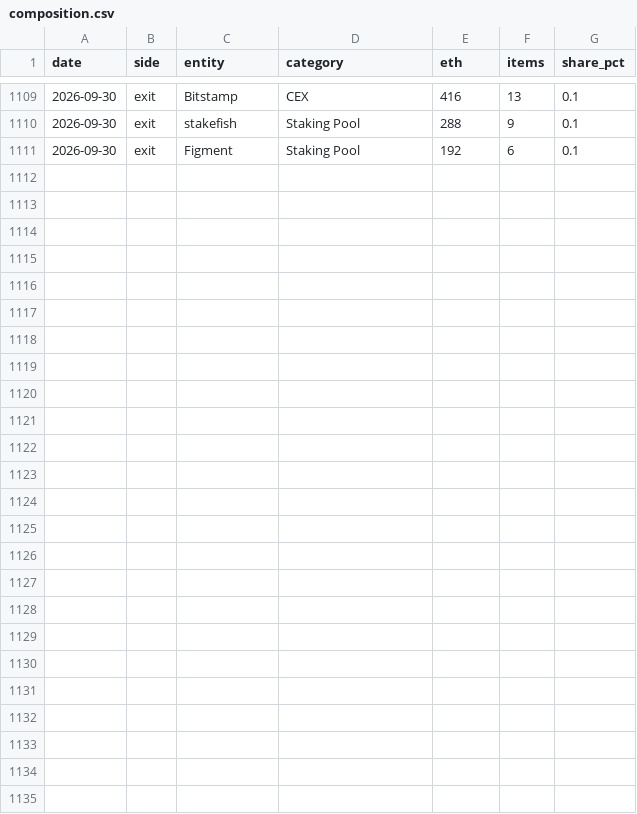
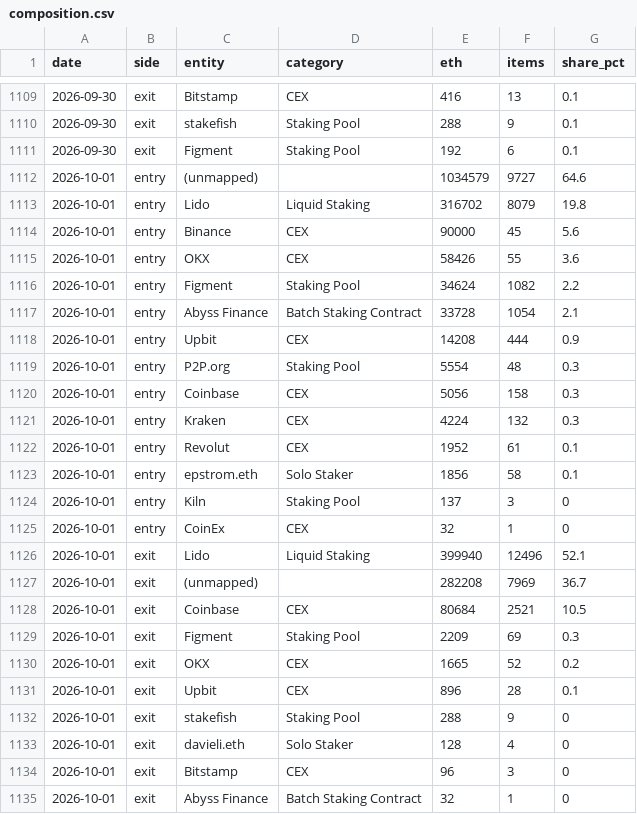
Before and after one commit to jeremyanichols/exit-watch-site, a CSV file: data/composition.csv, drawn as a sheet; only a part is shown, gaps mark what is left out.

```diff
--- a/data/composition.csv
+++ b/data/composition.csv
@@ -1111 +1111,25 @@ date,side,entity,category,eth,items,share_pct
 2026-09-30,exit,Figment,Staking Pool,192,6,0.1
+2026-10-01,entry,(unmapped),,1034579,9727,64.6
+2026-10-01,entry,Lido,Liquid Staking,316702,8079,19.8
+2026-10-01,entry,Binance,CEX,90000,45,5.6
+2026-10-01,entry,OKX,CEX,58426,55,3.6
+2026-10-01,entry,Figment,Staking Pool,34624,1082,2.2
+2026-10-01,entry,Abyss Finance,Batch Staking Contract,33728,1054,2.1
+2026-10-01,entry,Upbit,CEX,14208,444,0.9
+2026-10-01,entry,P2P.org,Staking Pool,5554,48,0.3
+2026-10-01,entry,Coinbase,CEX,5056,158,0.3
+2026-10-01,entry,Kraken,CEX,4224,132,0.3
+2026-10-01,entry,Revolut,CEX,1952,61,0.1
+2026-10-01,entry,epstrom.eth,Solo Staker,1856,58,0.1
+2026-10-01,entry,Kiln,Staking Pool,137,3,0
+2026-10-01,entry,CoinEx,CEX,32,1,0
+2026-10-01,exit,Lido,Liquid Staking,399940,12496,52.1
+2026-10-01,exit,(unmapped),,282208,7969,36.7
+2026-10-01,exit,Coinbase,CEX,80684,2521,10.5
+2026-10-01,exit,Figment,Staking Pool,2209,69,0.3
+2026-10-01,exit,OKX,CEX,1665,52,0.2
+2026-10-01,exit,Upbit,CEX,896,28,0.1
+2026-10-01,exit,stakefish,Staking Pool,288,9,0
+2026-10-01,exit,davieli.eth,Solo Staker,128,4,0
+2026-10-01,exit,Bitstamp,CEX,96,3,0
+2026-10-01,exit,Abyss Finance,Batch Staking Contract,32,1,0
```
Also changed, not shown: data/events.csv, data/queue_days.csv, 5 other files.
